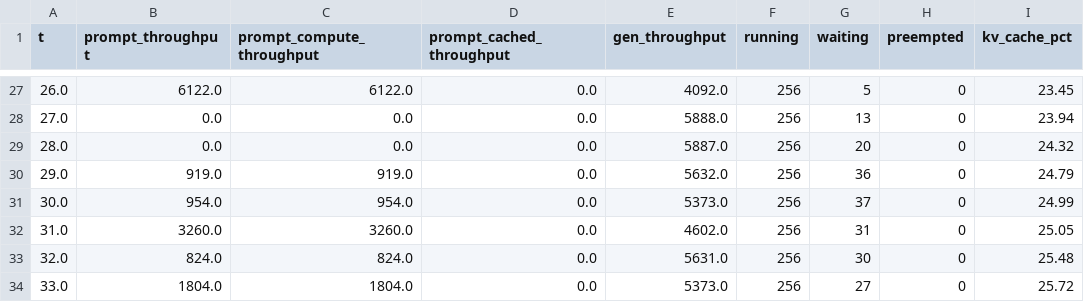
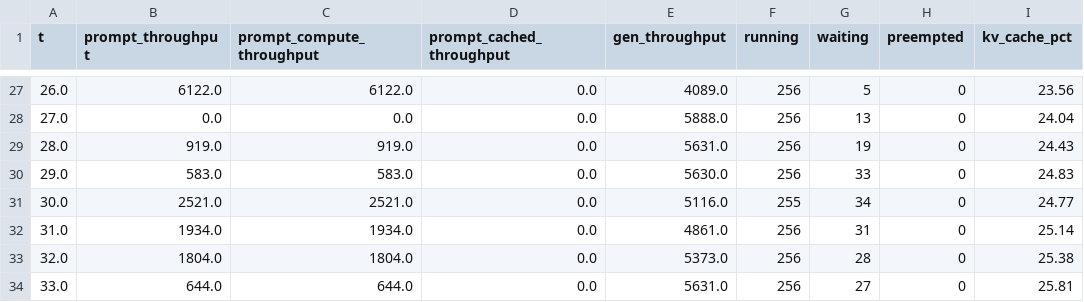
Before and after one commit to casys-kaist/LLMServingSim, a CSV file: bench/examples/RTXPRO6000/Qwen3-30B-A3B-Instruct-2507/vllm/timeseries.csv, drawn as a sheet; only a part is shown, gaps mark what is left out; the diff covers the shown part only.

```diff
--- a/bench/examples/RTXPRO6000/Qwen3-30B-A3B-Instruct-2507/vllm/timeseries.csv
+++ b/bench/examples/RTXPRO6000/Qwen3-30B-A3B-Instruct-2507/vllm/timeseries.csv
@@ -27,8 +27,8 @@ t,prompt_throughput,prompt_compute_throughput,prompt_cached_throughput,gen_throu
-26.0,6122.0,6122.0,0.0,4092.0,256,5,0,23.45
-27.0,0.0,0.0,0.0,5888.0,256,13,0,23.94
-28.0,0.0,0.0,0.0,5887.0,256,20,0,24.32
-29.0,919.0,919.0,0.0,5632.0,256,36,0,24.79
-30.0,954.0,954.0,0.0,5373.0,256,37,0,24.99
-31.0,3260.0,3260.0,0.0,4602.0,256,31,0,25.05
-32.0,824.0,824.0,0.0,5631.0,256,30,0,25.48
-33.0,1804.0,1804.0,0.0,5373.0,256,27,0,25.72
+26.0,6122.0,6122.0,0.0,4089.0,256,5,0,23.56
+27.0,0.0,0.0,0.0,5888.0,256,13,0,24.04
+28.0,919.0,919.0,0.0,5631.0,256,19,0,24.43
+29.0,583.0,583.0,0.0,5630.0,256,33,0,24.83
+30.0,2521.0,2521.0,0.0,5116.0,255,34,0,24.77
+31.0,1934.0,1934.0,0.0,4861.0,256,31,0,25.14
+32.0,1804.0,1804.0,0.0,5373.0,256,28,0,25.38
+33.0,644.0,644.0,0.0,5631.0,256,27,0,25.81
```
Also changed, not shown: 166 edited cells elsewhere in this file, 30 other files.
